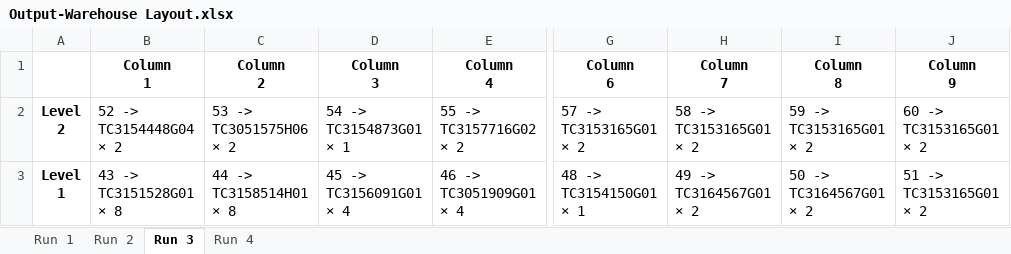
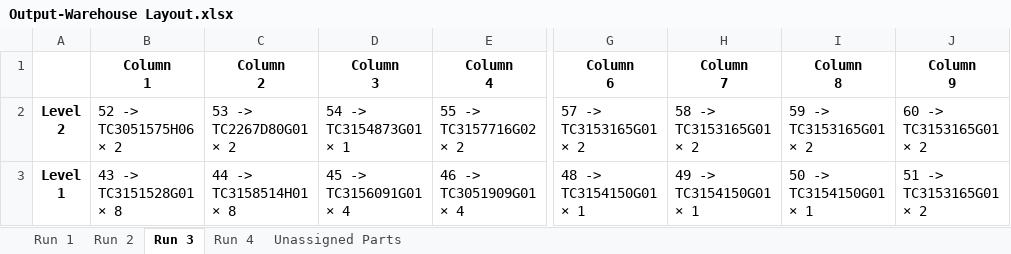
Before and after one commit to Parithimaal/Warehouse_Optimization-Goal_Programming, an Excel workbook: Output-Warehouse Layout.xlsx, sheet Run 3, drawn as a sheet; only a part is shown, gaps mark what is left out; values as stored, in another font and other column widths than the file's, no borders; ↵ is a line break in a cell; the diff names each change by its address in the sheet, - before the commit and + after, or states it on an @@ line.

```diff
--- a/Output-Warehouse Layout.xlsx (sheet Run 3)
+++ b/Output-Warehouse Layout.xlsx (sheet Run 3)
+sheet tab: Unassigned Parts
-B2 (Column 1): 52 -> ↵ TC3154448G04 ↵ × 2
+B2 (Column 1): 52 -> ↵ TC3051575H06 ↵ × 2
-C2 (Column 2): 53 -> ↵ TC3051575H06 ↵ × 2
+C2 (Column 2): 53 -> ↵ TC2267D80G01 ↵ × 2
-H3 (Column 7): 49 -> ↵ TC3164567G01 ↵ × 2
+H3 (Column 7): 49 -> ↵ TC3154150G01 ↵ × 1
-I3 (Column 8): 50 -> ↵ TC3164567G01 ↵ × 2
+I3 (Column 8): 50 -> ↵ TC3154150G01 ↵ × 1
```
Also changed, not shown: sheet Run 1, sheet Run 4, sheet Run 2, 2 other files.
